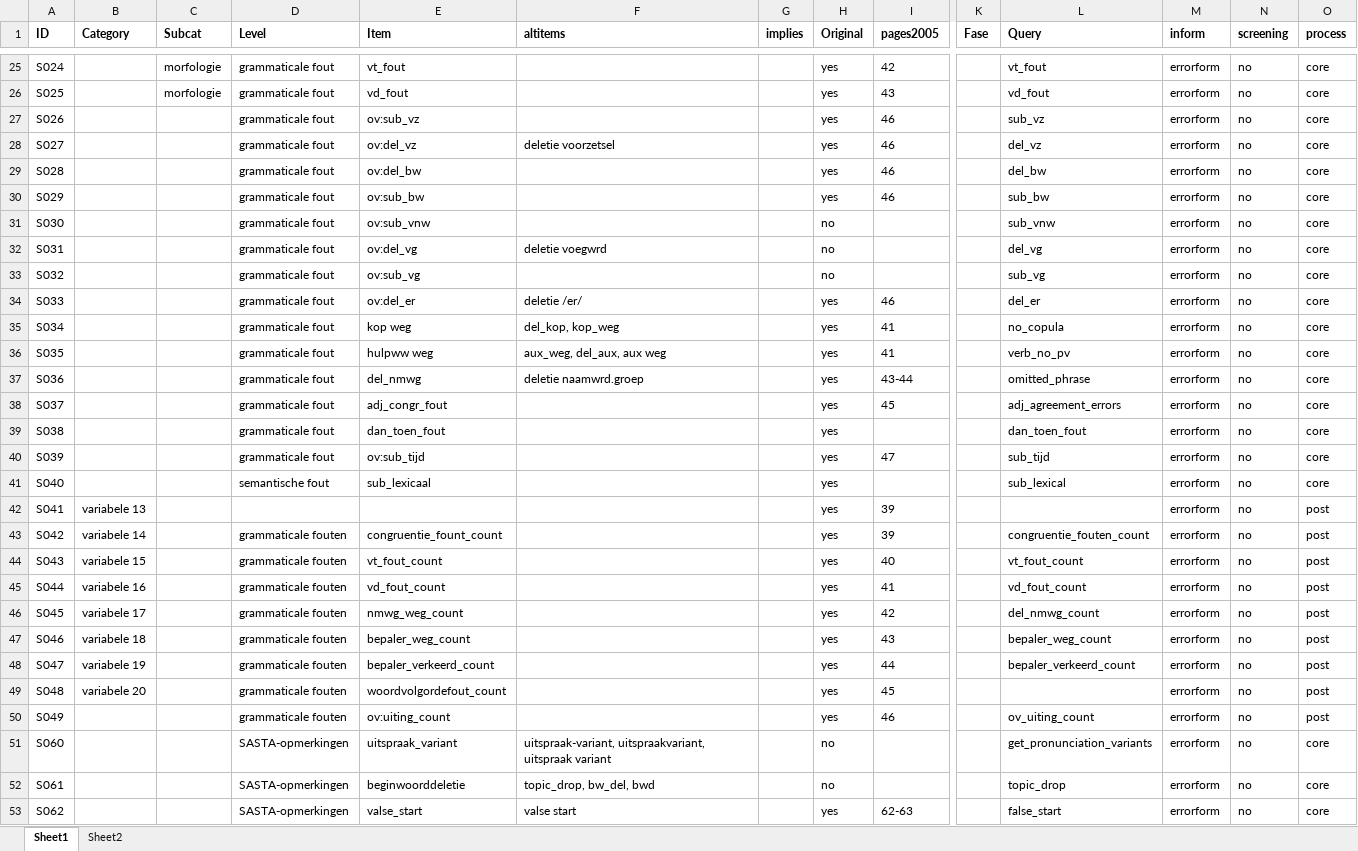
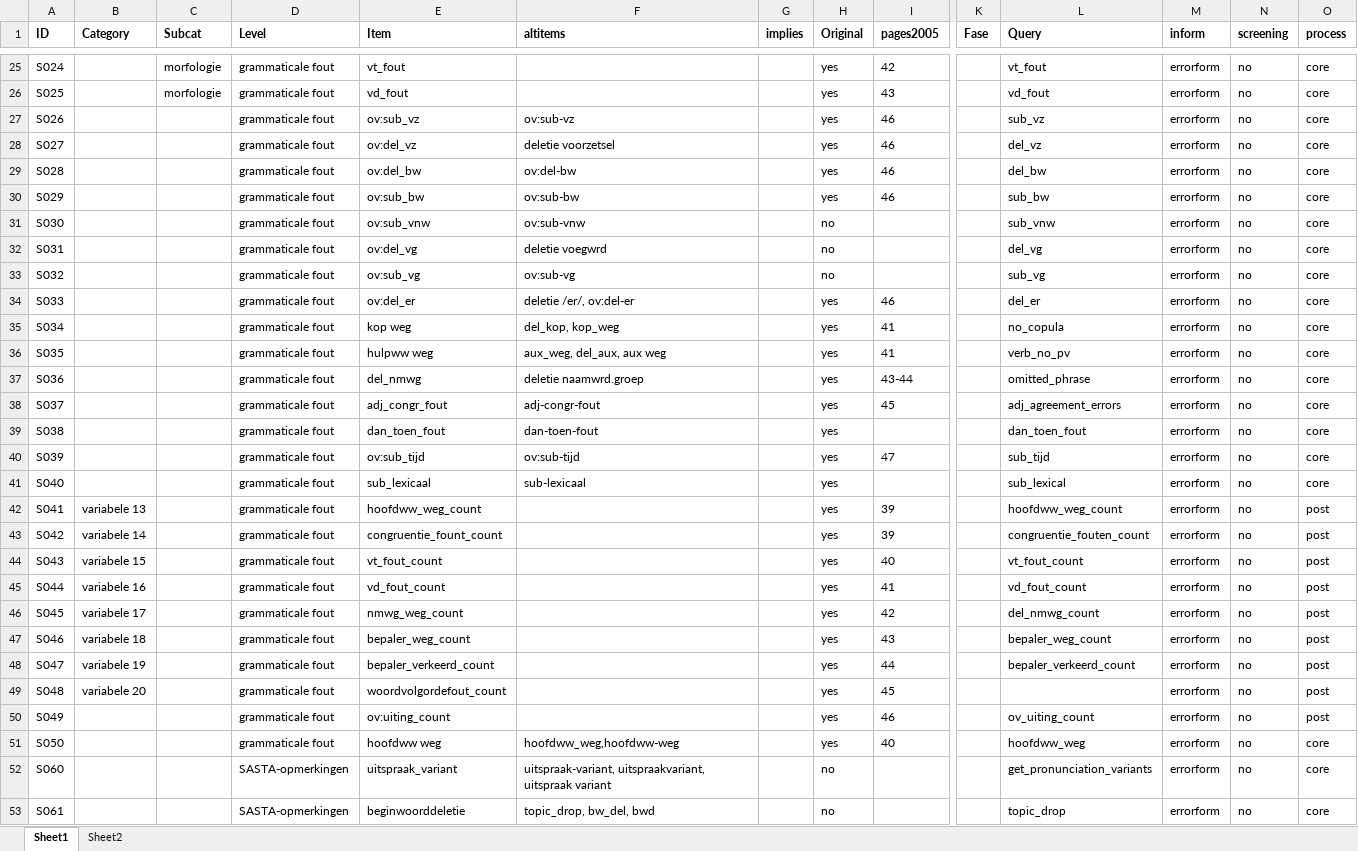
Before and after one commit to UUDigitalHumanitieslab/sastadev, an Excel workbook: src/sastadev/data/methods/STAP_Index_Current.xlsx, sheet Sheet1, drawn as a sheet; only a part is shown, gaps mark what is left out; the shorter side is filled out with more unchanged rows; values as stored, in another font and other column widths than the file's, no borders; rows hold the shown columns only; the diff covers the shown part only; the diff names each change by its address in the sheet, - before the commit and + after, or states it on an @@ line.

Commit message:
improved table_comparison for grammatical errors

```diff
--- a/src/sastadev/data/methods/STAP_Index_Current.xlsx (sheet Sheet1)
+++ b/src/sastadev/data/methods/STAP_Index_Current.xlsx (sheet Sheet1)
-F27 (altitems): (empty)
+F27 (altitems): ov:sub-vz
-F29 (altitems): (empty)
+F29 (altitems): ov:del-bw
-F30 (altitems): (empty)
+F30 (altitems): ov:sub-bw
-F31 (altitems): (empty)
+F31 (altitems): ov:sub-vnw
-F33 (altitems): (empty)
+F33 (altitems): ov:sub-vg
-F34 (altitems): deletie /er/
+F34 (altitems): deletie /er/, ov:del-er
-F38 (altitems): (empty)
+F38 (altitems): adj-congr-fout
-F39 (altitems): (empty)
+F39 (altitems): dan-toen-fout
-F40 (altitems): (empty)
+F40 (altitems): ov:sub-tijd
-D41 (Level): semantische fout
+D41 (Level): grammaticale fout
-F41 (altitems): (empty)
+F41 (altitems): sub-lexicaal
-D42 (Level): (empty)
+D42 (Level): grammaticale fout
-E42 (Item): (empty)
+E42 (Item): hoofdww_weg_count
-L42 (Query): (empty)
+L42 (Query): hoofdww_weg_count
-D43:D50 (Level): grammaticale fouten
+D43:D50 (Level): grammaticale fout
+row 51: S050 |  |  | grammaticale fout | hoofdww weg | hoofdww_weg,hoofdww-weg |  | yes | 40 |  | hoofdww_weg | errorform | no | core
```
Also changed, not shown: 3 edited cells elsewhere in this sheet, 4 other files.
